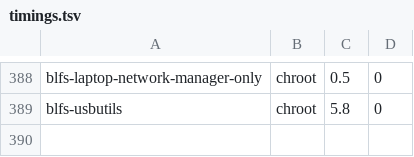
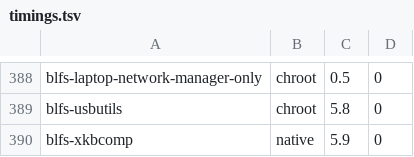
Before and after one commit to John-Wassilak/agent-built-lfs, a TSV file: hosts/laptop/state/timings.tsv, drawn as a sheet; only a part is shown, gaps mark what is left out; the diff names each change by its address in the sheet, - before the commit and + after, or states it on an @@ line.

```diff
--- a/hosts/laptop/state/timings.tsv
+++ b/hosts/laptop/state/timings.tsv
+row 390: blfs-xkbcomp | native | 5.9 | 0
```
Also changed, not shown: 6 other files.
